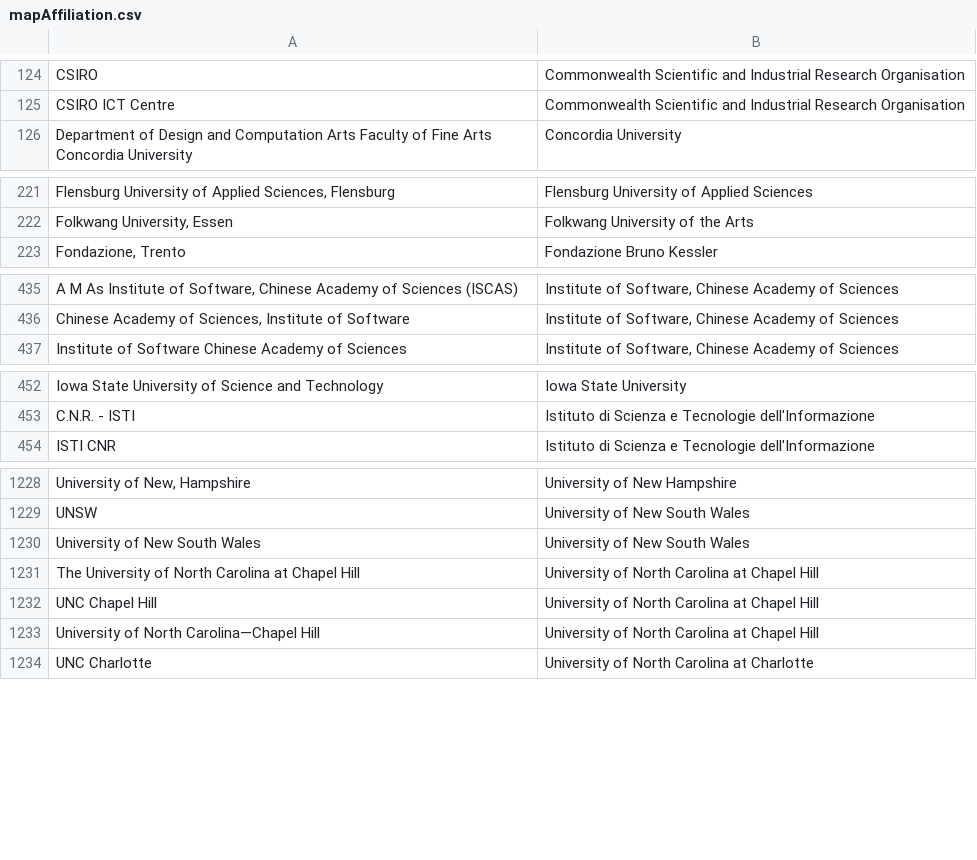
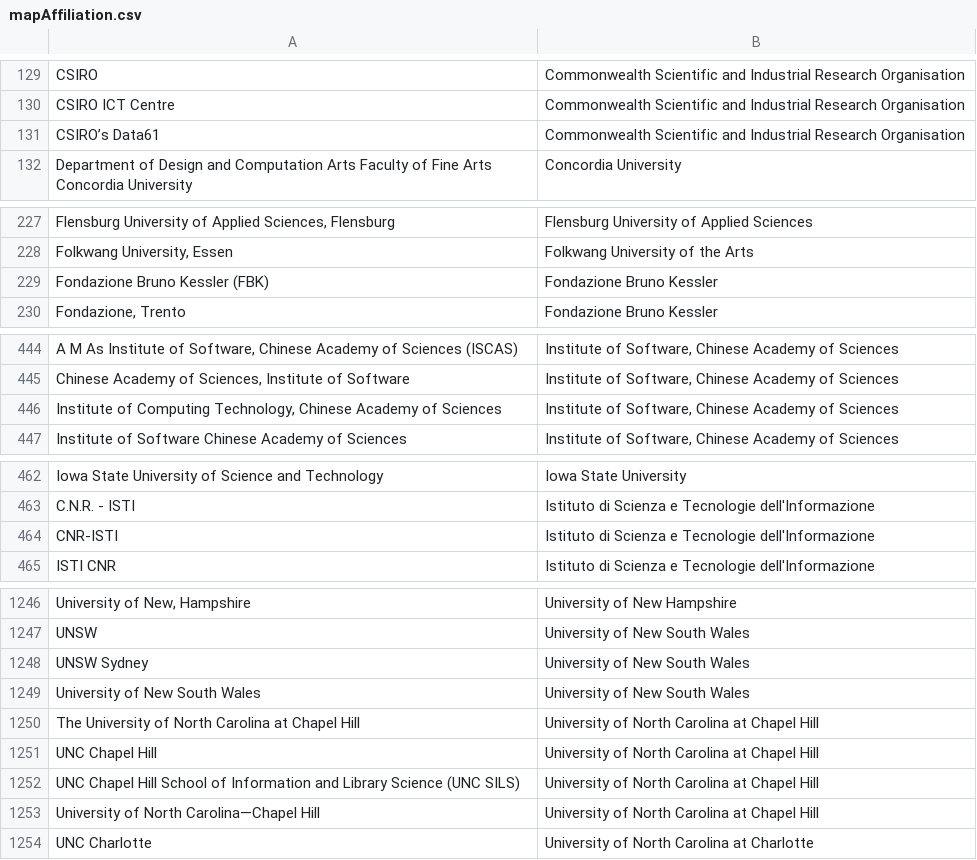
Before and after one commit to sven-mayer/chi-statistics, a CSV file: utils/mapAffiliation.csv, drawn as a sheet; only a part is shown, gaps mark what is left out; the diff covers the shown part only; the diff names each change by its address in the sheet, - before the commit and + after, or states it on an @@ line.

```diff
--- a/utils/mapAffiliation.csv
+++ b/utils/mapAffiliation.csv
+row 131: CSIRO’s Data61 | Commonwealth Scientific and Industrial Research Organisation
+row 229: Fondazione Bruno Kessler (FBK) | Fondazione Bruno Kessler
+row 446: Institute of Computing Technology, Chinese Academy of Sciences | Institute of Software, Chinese Academy of Sciences
+row 464: CNR-ISTI | Istituto di Scienza e Tecnologie dell'Informazione
+row 1248: UNSW Sydney | University of New South Wales
+row 1252: UNC Chapel Hill School of Information and Library Science (UNC SILS) | University of North Carolina at Chapel Hill
```
Also changed, not shown: 16 added rows, 1 removed row and 2 edited cells elsewhere in this file.
